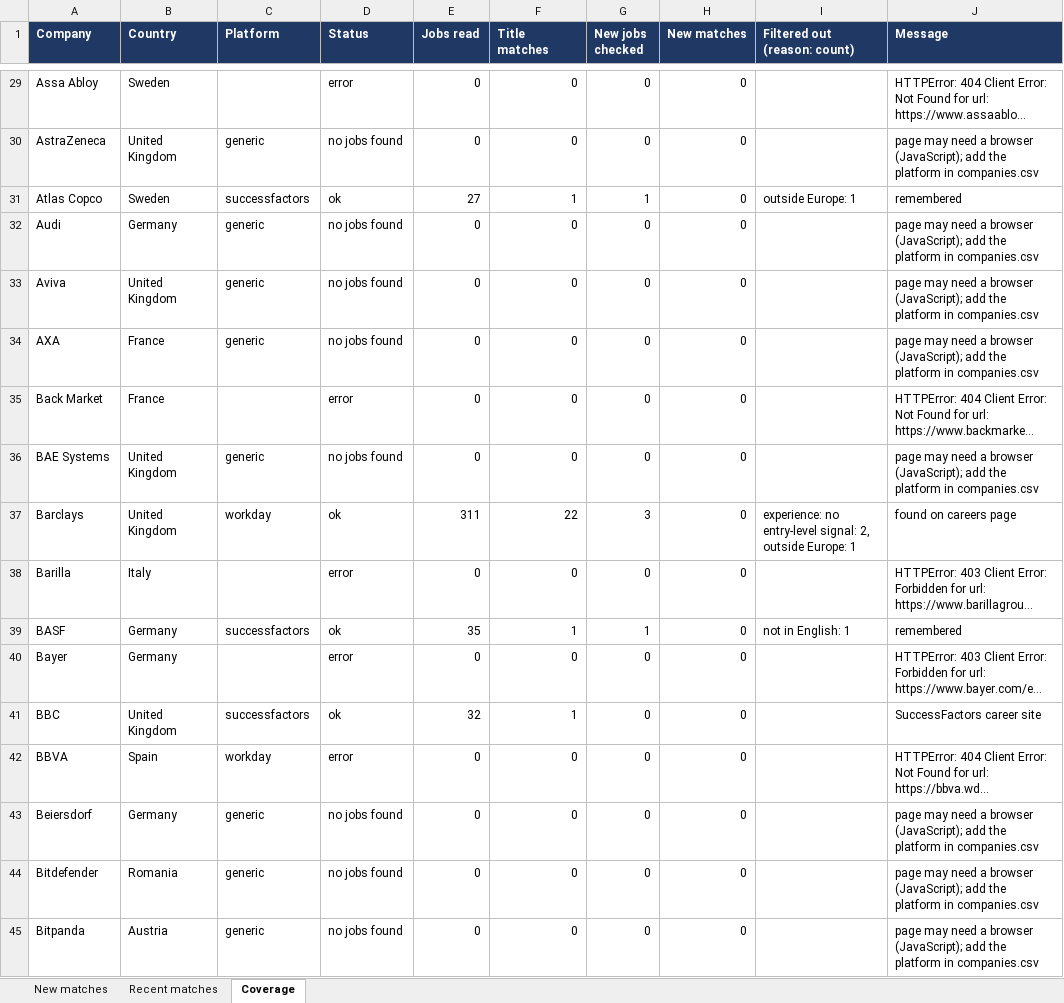
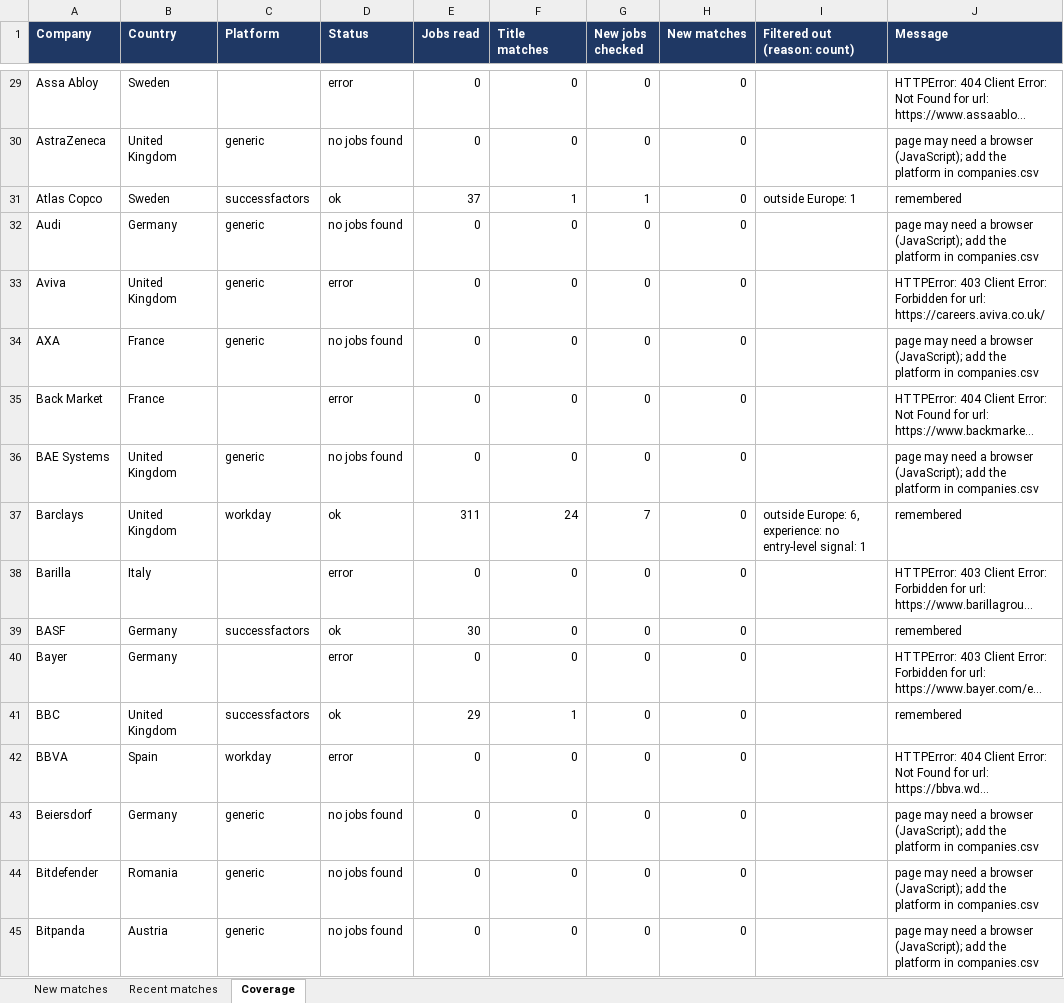
Before and after one commit to Niraj-kumar99/JobHunt, an Excel workbook: output/job_matches.xlsx, sheet Coverage, drawn as a sheet; only a part is shown, gaps mark what is left out; long unchanged cells end in …; values as stored, in another font and other column widths than the file's, no borders; table styles not drawn; the diff covers the shown part only; the diff names each change by its address in the sheet, - before the commit and + after, or states it on an @@ line.

```diff
--- a/output/job_matches.xlsx (sheet Coverage)
+++ b/output/job_matches.xlsx (sheet Coverage)
-E31 (Jobs read): 27
+E31 (Jobs read): 37
-D33 (Status): no jobs found
+D33 (Status): error
-J33 (Message): page may need a browser (JavaScript); add the platform in companies.csv
+J33 (Message): HTTPError: 403 Client Error: Forbidden for url: https://careers.aviva.co.uk/
-F37 (Title matches): 22
+F37 (Title matches): 24
-G37 (New jobs checked): 3
+G37 (New jobs checked): 7
-I37 (Filtered out (reason: count)): experience: no entry-level signal: 2, outside Europe: 1
+I37 (Filtered out (reason: count)): outside Europe: 6, experience: no entry-level signal: 1
-J37 (Message): found on careers page
+J37 (Message): remembered
-E39 (Jobs read): 35
+E39 (Jobs read): 30
-F39 (Title matches): 1
+F39 (Title matches): 0
-G39 (New jobs checked): 1
+G39 (New jobs checked): 0
-I39 (Filtered out (reason: count)): not in English: 1
+I39 (Filtered out (reason: count)): (empty)
-E41 (Jobs read): 32
+E41 (Jobs read): 29
-J41 (Message): SuccessFactors career site
+J41 (Message): remembered
```
Also changed, not shown: 201 edited cells elsewhere in this sheet, sheet New matches, sheet Recent matches, 6 other files.
